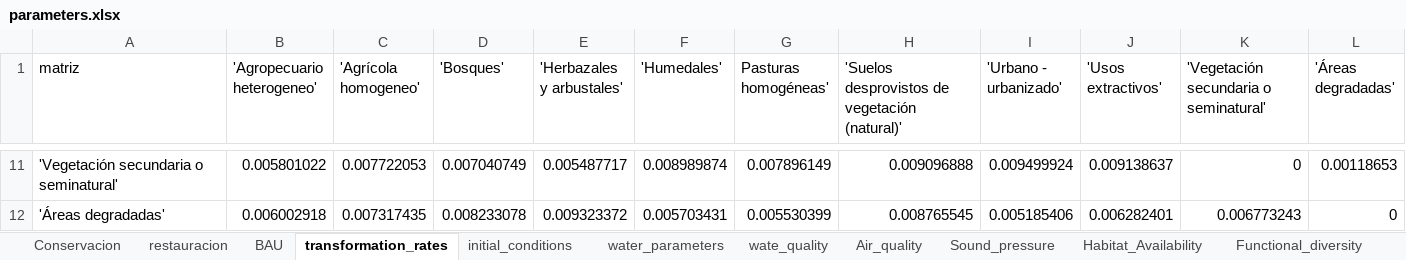
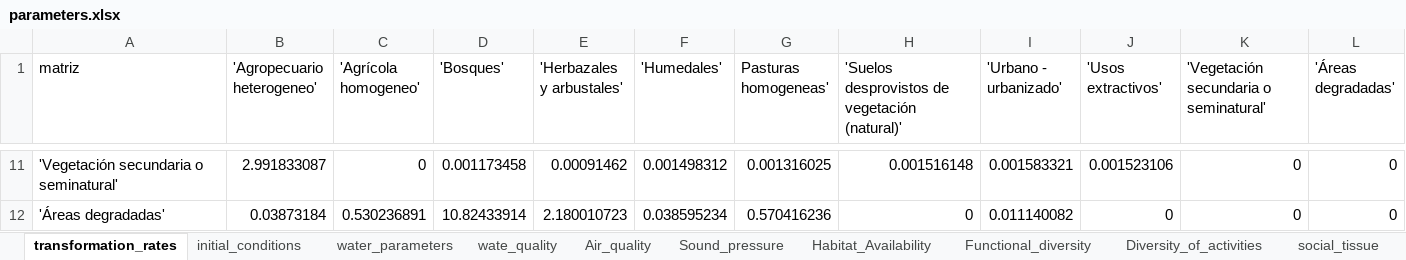
Before and after one commit to PEM-Humboldt/herramienta-resiliencia-simulador, an Excel workbook: condiciones_iniciales/parameters.xlsx, sheet transformation_rates, drawn as a sheet; only a part is shown, gaps mark what is left out; values as stored, in another font and other column widths than the file's, no cell formats; conditional formats not drawn; the diff covers the shown part only; the diff names each change by its address in the sheet, - before the commit and + after, or states it on an @@ line.

```diff
--- a/condiciones_iniciales/parameters.xlsx (sheet transformation_rates)
+++ b/condiciones_iniciales/parameters.xlsx (sheet transformation_rates)
-sheet tab: Conservacion
-sheet tab: restauracion
-sheet tab: BAU
-G1: Pasturas homogéneas'
+G1: Pasturas homogeneas'
-B11 ('Agropecuario heterogeneo'): 0.005801022
+B11 ('Agropecuario heterogeneo'): 2.991833087
-C11 ('Agrícola homogeneo'): 0.007722053
+C11 ('Agrícola homogeneo'): 0
-D11 ('Bosques'): 0.007040749
+D11 ('Bosques'): 0.001173458
-E11 ('Herbazales y arbustales'): 0.005487717
+E11 ('Herbazales y arbustales'): 0.00091462
-F11 ('Humedales'): 0.008989874
+F11 ('Humedales'): 0.001498312
-G11 (Pasturas homogeneas'): 0.007896149
+G11 (Pasturas homogeneas'): 0.001316025
-H11: 0.009096888
+H11: 0.001516148
-I11 ('Urbano - urbanizado'): 0.009499924
+I11 ('Urbano - urbanizado'): 0.001583321
-J11 ('Usos extractivos'): 0.009138637
+J11 ('Usos extractivos'): 0.001523106
-L11 ('Áreas degradadas'): 0.00118653
+L11 ('Áreas degradadas'): 0
-B12 ('Agropecuario heterogeneo'): 0.006002918
+B12 ('Agropecuario heterogeneo'): 0.03873184
-C12 ('Agrícola homogeneo'): 0.007317435
+C12 ('Agrícola homogeneo'): 0.530236891
-D12 ('Bosques'): 0.008233078
+D12 ('Bosques'): 10.82433914
-E12 ('Herbazales y arbustales'): 0.009323372
+E12 ('Herbazales y arbustales'): 2.180010723
-F12 ('Humedales'): 0.005703431
+F12 ('Humedales'): 0.038595234
-G12 (Pasturas homogeneas'): 0.005530399
+G12 (Pasturas homogeneas'): 0.570416236
-H12: 0.008765545
+H12: 0
-I12 ('Urbano - urbanizado'): 0.005185406
+I12 ('Urbano - urbanizado'): 0.011140082
-J12 ('Usos extractivos'): 0.006282401
+J12 ('Usos extractivos'): 0
-K12: 0.006773243
+K12: 0
```
Also changed, not shown: 90 edited cells elsewhere in this sheet, sheet Air_quality, sheet Functional_diversity, sheet Diversity_of_activities, sheet water_parameters, sheet Sound_pressure, sheet wate_quality, 5 more sheets, cell formats, formulas that keep their value, 3 other files.
